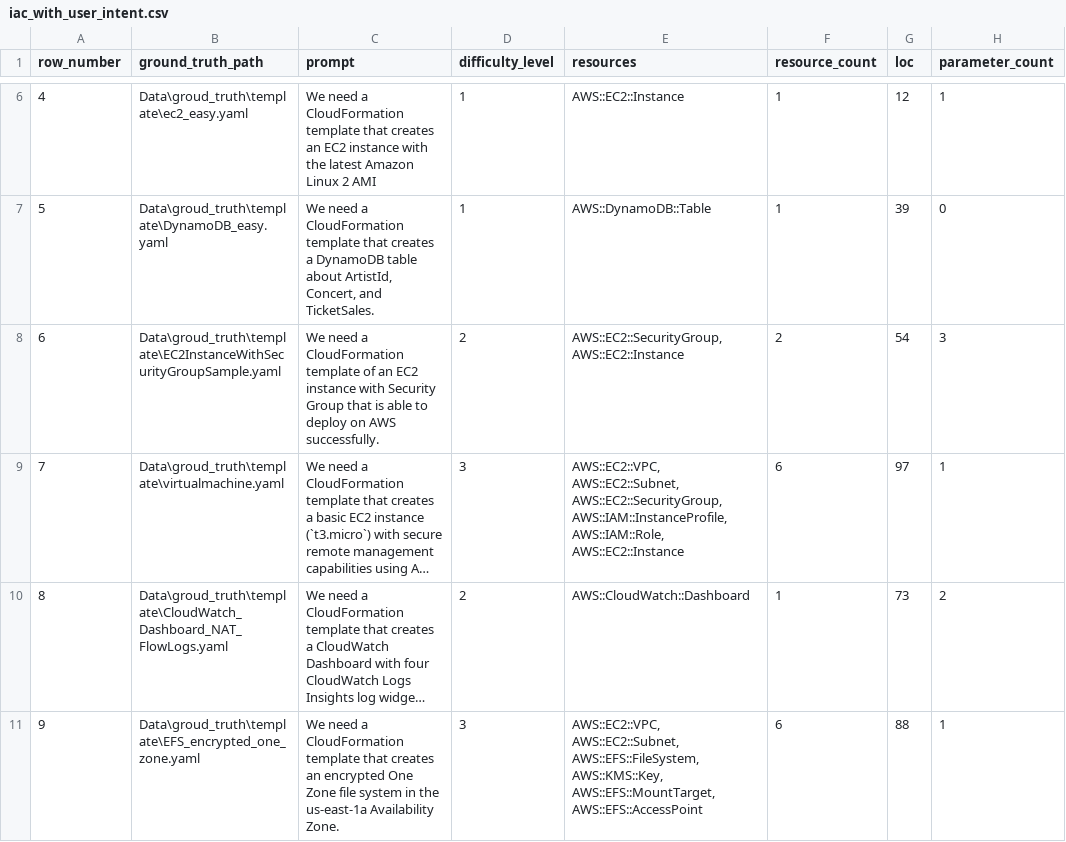
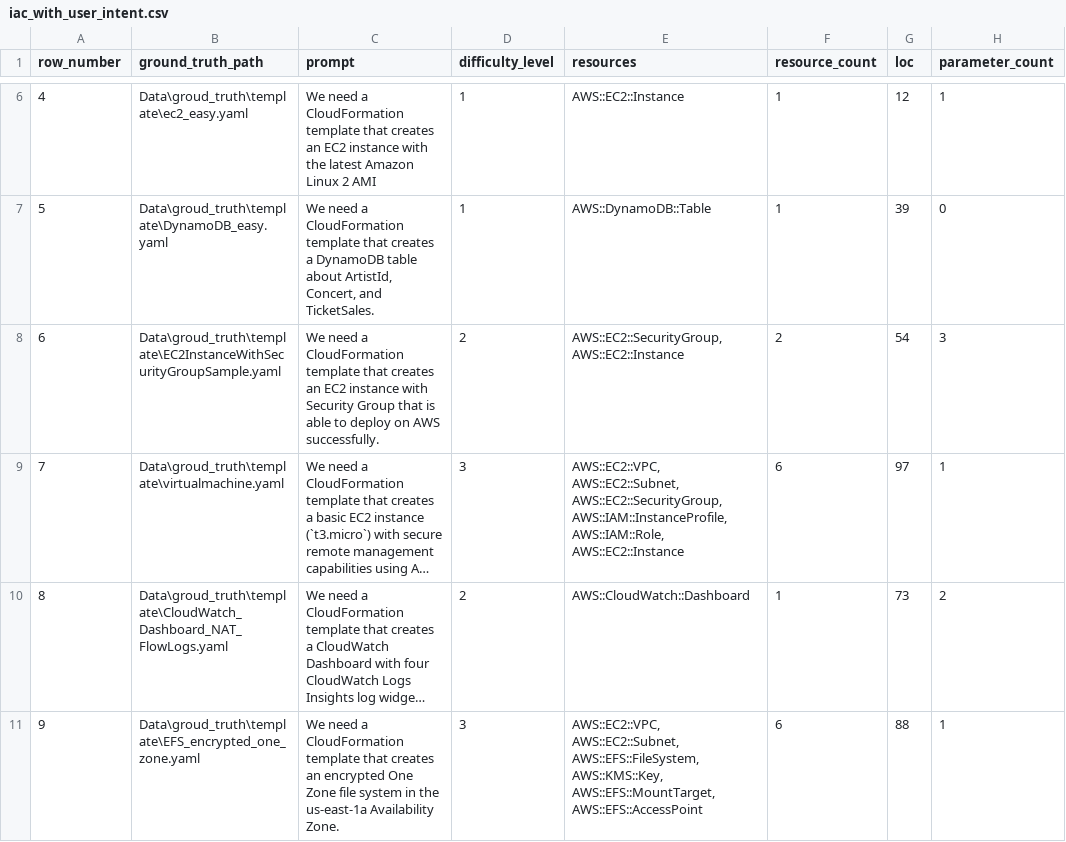
Before and after one commit to Tianyi2/IaCGen, a CSV file: Data/iac_with_user_intent.csv, drawn as a sheet; only a part is shown, gaps mark what is left out; long unchanged cells end in …; the diff covers the shown part only; the diff names each change by its address in the sheet, - before the commit and + after, or states it on an @@ line.

```diff
--- a/Data/iac_with_user_intent.csv
+++ b/Data/iac_with_user_intent.csv
-C8 (prompt): …CloudFormation template of an EC2…
+C8 (prompt): …CloudFormation template that creates an EC2…
```
Also changed, not shown: 7 edited cells elsewhere in this file, Data/iac_basic.csv, Data/iac_with_deployability.csv, 1 other file.
